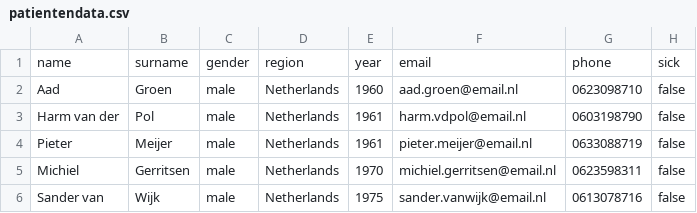
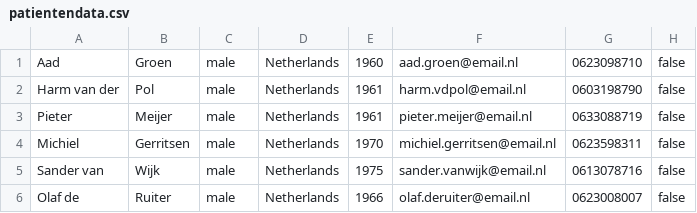
Before and after one commit to Jsloot1986/react-dentist-app, a CSV file: public/patientData/patientendata.csv, drawn as a sheet; only a part is shown; the shorter side is filled out with more unchanged rows.

```diff
--- a/public/patientData/patientendata.csv
+++ b/public/patientData/patientendata.csv
@@ -1,2 +1 @@
-name;surname;gender;region;year;email;phone;sick
 Aad;Groen;male;Netherlands;1960;aad.groen@email.nl;0623098710;false
```
Also changed, not shown: 42 other files.
